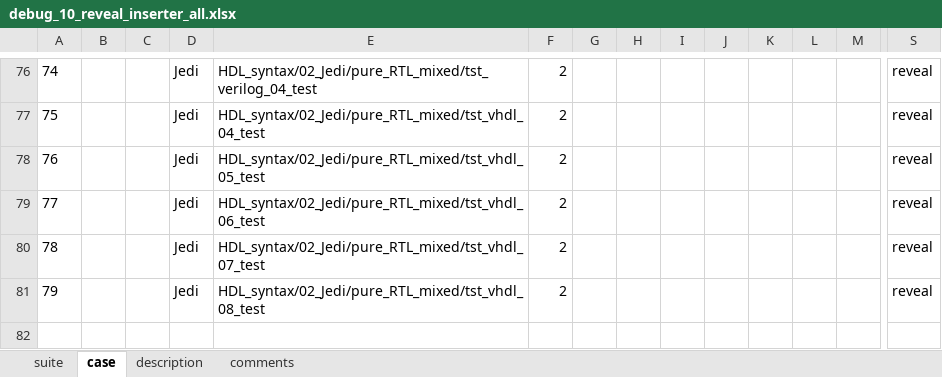
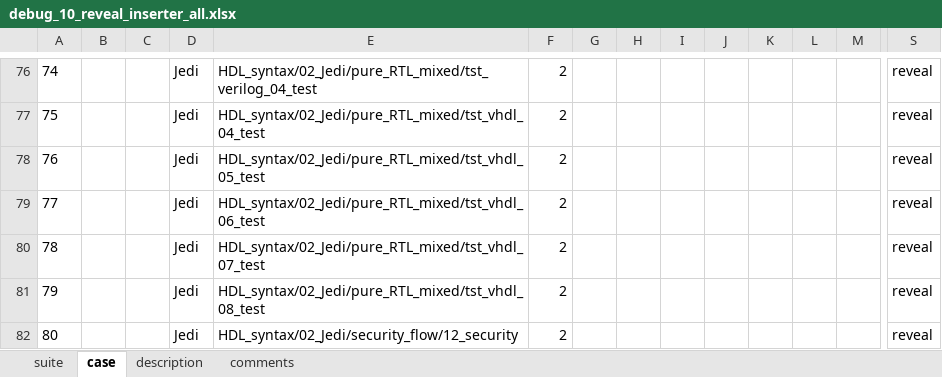
Before and after one commit to wanghengquan/repository, an Excel workbook: tmp_client/doc/TMP_EIT_suites/debug_10_reveal_inserter_all.xlsx, sheet case, drawn as a sheet; only a part is shown, gaps mark what is left out; values as stored, in another font and other column widths than the file's, no borders; rows hold the shown columns only; the diff names each change by its address in the sheet, - before the commit and + after, or states it on an @@ line.

Commit message:
i263--add and update some eit2 suites

```diff
--- a/tmp_client/doc/TMP_EIT_suites/debug_10_reveal_inserter_all.xlsx (sheet case)
+++ b/tmp_client/doc/TMP_EIT_suites/debug_10_reveal_inserter_all.xlsx (sheet case)
+row 82: 80 |  |  | Jedi | HDL_syntax/02_Jedi/security_flow/12_security | 2 |  |  |  |  |  |  |  | reveal
```
Also changed, not shown: sheet suite, 3 other files.
